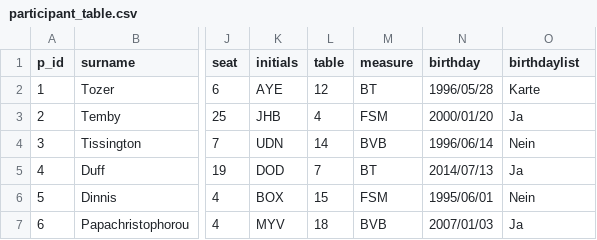
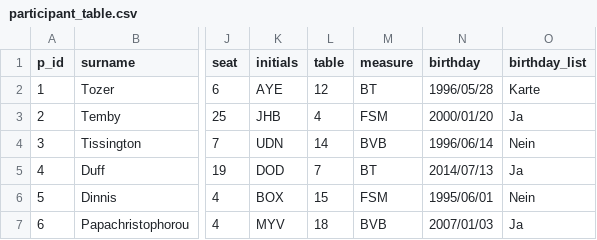
Before and after one commit to EvelineFlowercrown/TeilnehmerVerwaltung, a CSV file: data/participant_table.csv, drawn as a sheet; only a part is shown, gaps mark what is left out; the diff names each change by its address in the sheet, - before the commit and + after, or states it on an @@ line.

```diff
--- a/data/participant_table.csv
+++ b/data/participant_table.csv
-O1: birthdaylist
+O1: birthday_list
```
Also changed, not shown: 1 other file.
